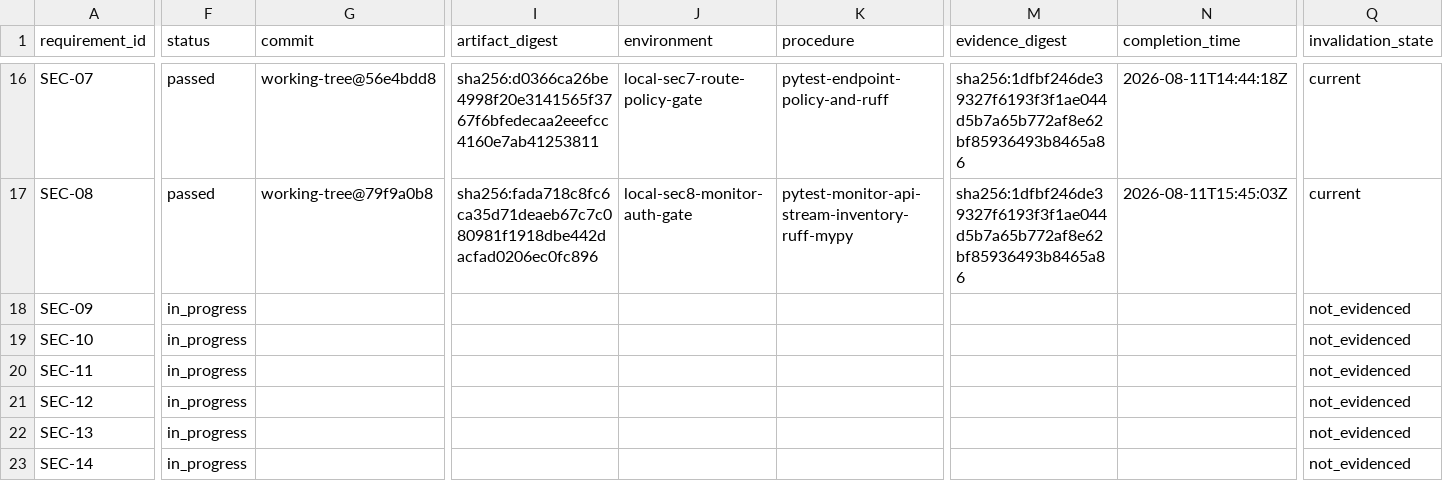
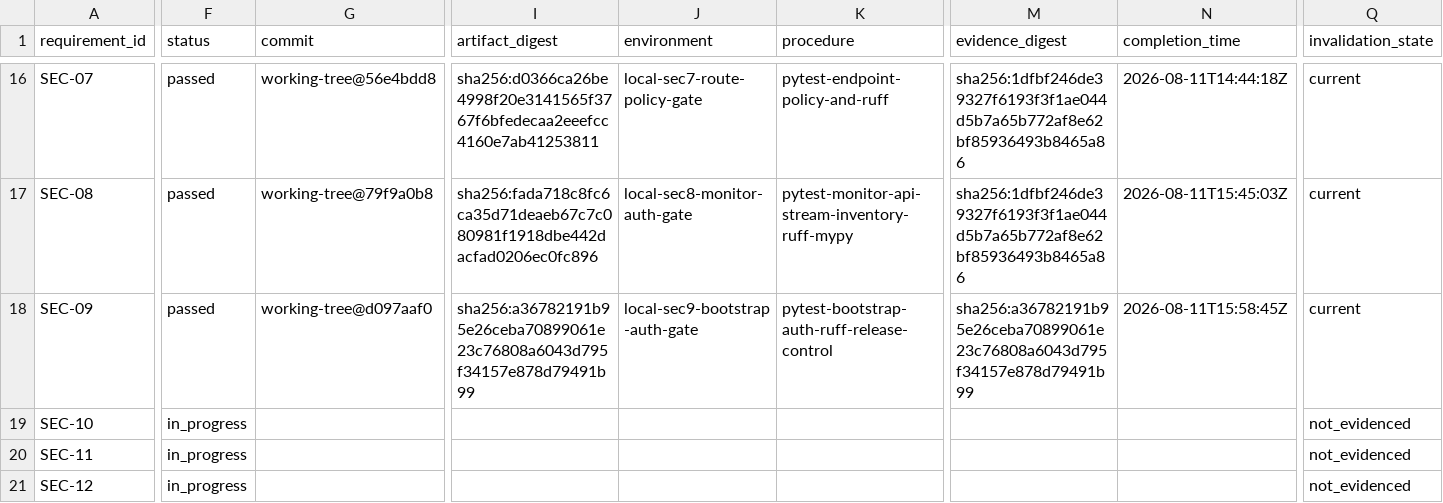
Before and after one commit to BlkLeg/CircuitBreaker, a CSV file: specs/1.0.0/release-control/requirement-ledger.csv, drawn as a sheet; only a part is shown, gaps mark what is left out; the shorter side is filled out with more unchanged rows; the diff covers the shown part only; the diff names each change by its address in the sheet, - before the commit and + after, or states it on an @@ line.

Commit message:
Complete SEC-09 bootstrap readiness

```diff
--- a/specs/1.0.0/release-control/requirement-ledger.csv
+++ b/specs/1.0.0/release-control/requirement-ledger.csv
-F18 (status): in_progress
+F18 (status): passed
-G18 (commit): (empty)
+G18 (commit): working-tree@d097aaf0
-I18 (artifact_digest): (empty)
+I18 (artifact_digest): sha256:a36782191b95e26ceba70899061e23c76808a6043d795f34157e878d79491b99
-J18 (environment): (empty)
+J18 (environment): local-sec9-bootstrap-auth-gate
-K18 (procedure): (empty)
+K18 (procedure): pytest-bootstrap-auth-ruff-release-control
-M18 (evidence_digest): (empty)
+M18 (evidence_digest): sha256:a36782191b95e26ceba70899061e23c76808a6043d795f34157e878d79491b99
-N18 (completion_time): (empty)
+N18 (completion_time): 2026-08-11T15:58:45Z
-Q18 (invalidation_state): not_evidenced
+Q18 (invalidation_state): current
```
Also changed, not shown: 1 edited cell elsewhere in this file, 5 other files.
